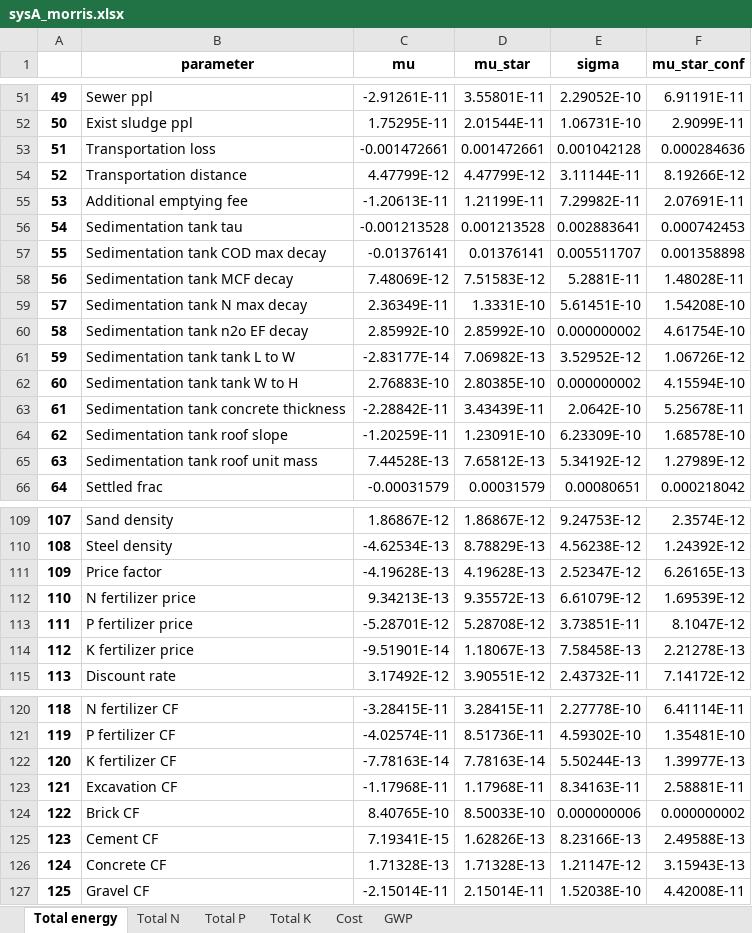
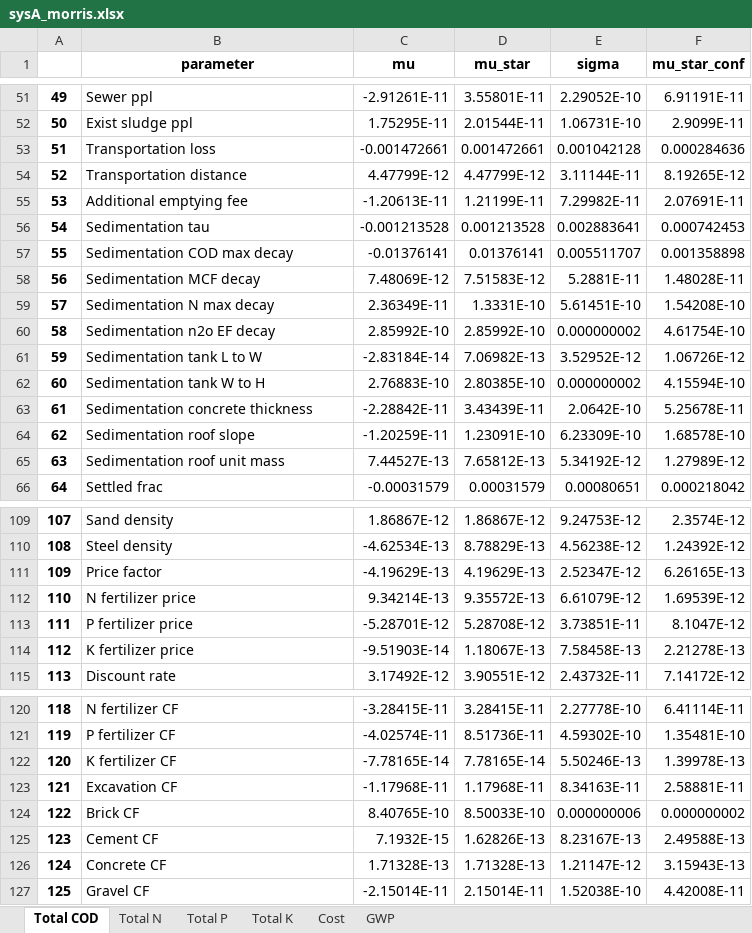
Before and after one commit to QSD-Group/EXPOsan, an Excel workbook: exposan/bwaise/results/sysA_morris.xlsx, sheet Total COD, drawn as a sheet; only a part is shown, gaps mark what is left out; values as stored, in another font and other column widths than the file's, no borders; the diff covers the shown part only; the diff names each change by its address in the sheet, - before the commit and + after, or states it on an @@ line.

```diff
--- a/exposan/bwaise/results/sysA_morris.xlsx (sheet Total COD)
+++ b/exposan/bwaise/results/sysA_morris.xlsx (sheet Total COD)
-sheet tab: Total energy
+sheet tab: Total COD
-F54 (mu_star_conf): 8.19266E-12
+F54 (mu_star_conf): 8.19265E-12
-B56 (parameter): Sedimentation tank tau
+B56 (parameter): Sedimentation tau
-B57 (parameter): Sedimentation tank COD max decay
+B57 (parameter): Sedimentation COD max decay
-B58 (parameter): Sedimentation tank MCF decay
+B58 (parameter): Sedimentation MCF decay
-B59 (parameter): Sedimentation tank N max decay
+B59 (parameter): Sedimentation N max decay
-B60 (parameter): Sedimentation tank n2o EF decay
+B60 (parameter): Sedimentation n2o EF decay
-B61 (parameter): Sedimentation tank tank L to W
+B61 (parameter): Sedimentation tank L to W
-C61 (mu): -2.83177E-14
+C61 (mu): -2.83184E-14
-B62 (parameter): Sedimentation tank tank W to H
+B62 (parameter): Sedimentation tank W to H
-B63 (parameter): Sedimentation tank concrete thickness
+B63 (parameter): Sedimentation concrete thickness
-B64 (parameter): Sedimentation tank roof slope
+B64 (parameter): Sedimentation roof slope
-B65 (parameter): Sedimentation tank roof unit mass
+B65 (parameter): Sedimentation roof unit mass
-C65 (mu): 7.44528E-13
+C65 (mu): 7.44527E-13
-C111 (mu): -4.19628E-13
+C111 (mu): -4.19629E-13
-D111 (mu_star): 4.19628E-13
+D111 (mu_star): 4.19629E-13
-C112 (mu): 9.34213E-13
+C112 (mu): 9.34214E-13
-C114 (mu): -9.51901E-14
+C114 (mu): -9.51903E-14
-C122 (mu): -7.78163E-14
+C122 (mu): -7.78165E-14
-D122 (mu_star): 7.78163E-14
+D122 (mu_star): 7.78165E-14
-E122 (sigma): 5.50244E-13
+E122 (sigma): 5.50246E-13
-F122 (mu_star_conf): 1.39977E-13
+F122 (mu_star_conf): 1.39978E-13
-C125 (mu): 7.19341E-15
+C125 (mu): 7.1932E-15
-E125 (sigma): 8.23166E-13
+E125 (sigma): 8.23167E-13
```
Also changed, not shown: 4 edited cells elsewhere in this sheet, sheet Total K, sheet Total P, sheet GWP, sheet Cost, sheet Total N, exposan/bwaise/results/morris_normalized_combined.xlsx, exposan/bwaise/results/sysA_report.xlsx, 57 other files.
